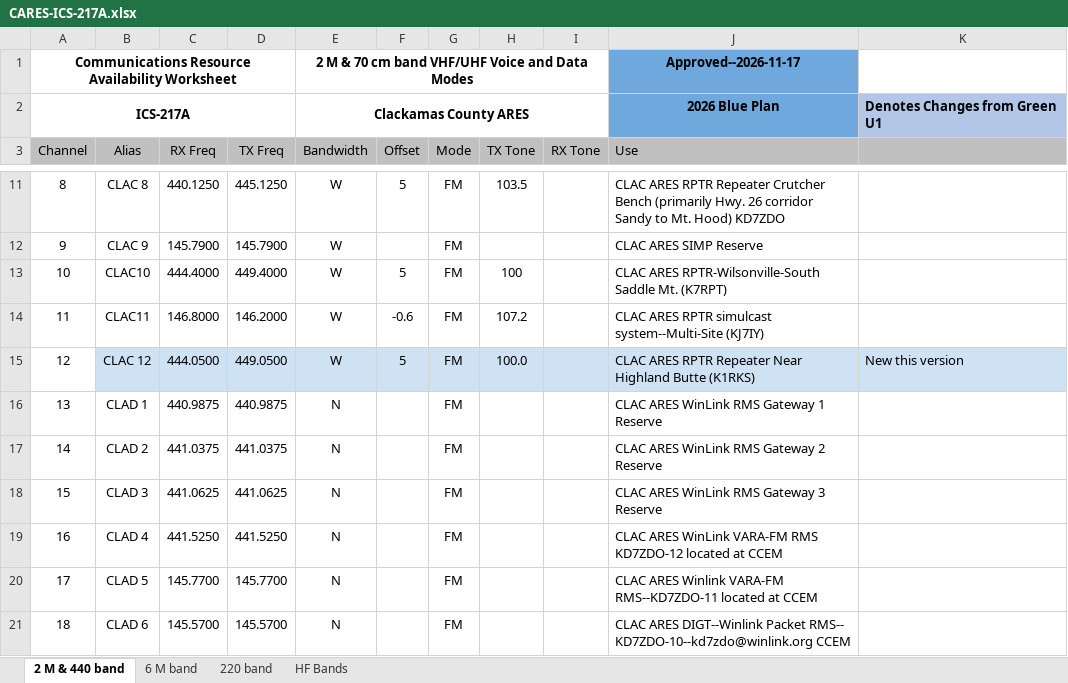
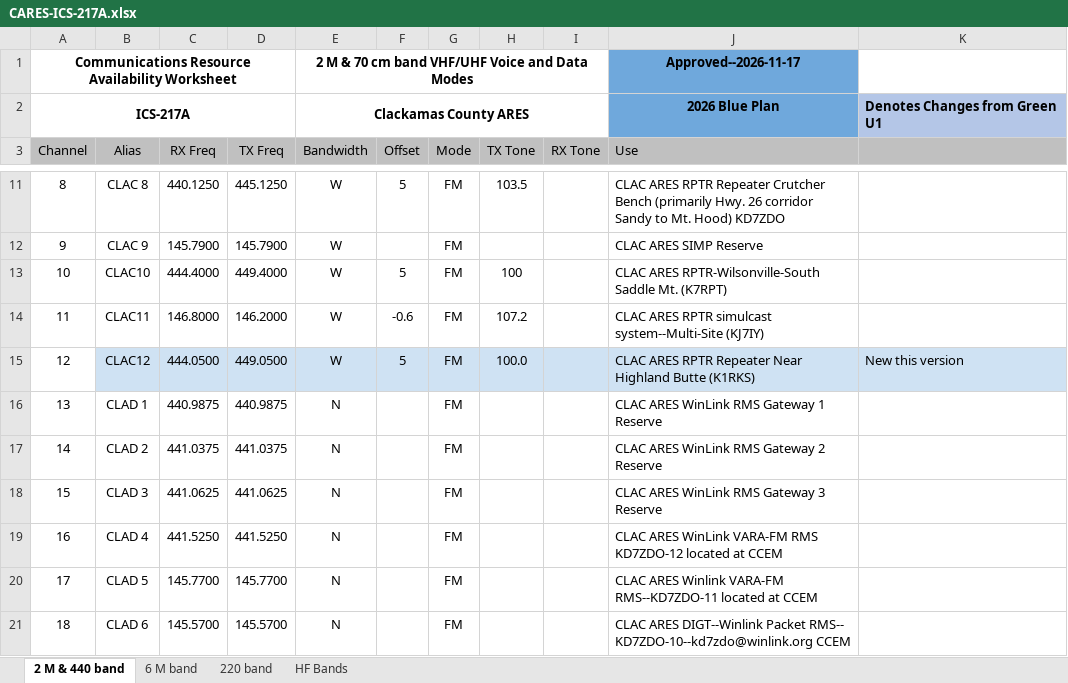
Before and after one commit to cares-github/frequency-plan, an Excel workbook: CARES-ICS-217A.xlsx, sheet 2 M & 440 band, drawn as a sheet; only a part is shown, gaps mark what is left out; values as stored, in another font and other column widths than the file's, no borders; charts and pictures not drawn; the diff names each change by its address in the sheet, - before the commit and + after, or states it on an @@ line.

Commit message:
Update CARES-ICS-217A.xlsx
fixed line 12 alias

```diff
--- a/CARES-ICS-217A.xlsx (sheet 2 M & 440 band)
+++ b/CARES-ICS-217A.xlsx (sheet 2 M & 440 band)
-B15 (Alias): CLAC 12
+B15 (Alias): CLAC12
```
